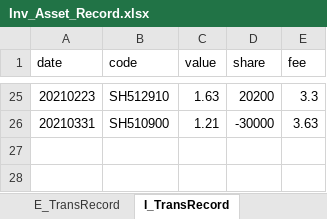
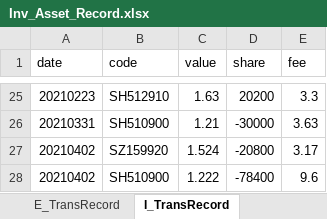
Before and after one commit to laye0619/my_inv_mgr, an Excel workbook: 01_params/Inv_Asset_Record.xlsx, sheet I_TransRecord, drawn as a sheet; only a part is shown, gaps mark what is left out; values as stored, in another font and other column widths than the file's, no borders; the diff names each change by its address in the sheet, - before the commit and + after, or states it on an @@ line.

```diff
--- a/01_params/Inv_Asset_Record.xlsx (sheet I_TransRecord)
+++ b/01_params/Inv_Asset_Record.xlsx (sheet I_TransRecord)
+row 27: 20210402 | SZ159920 | 1.524 | -20800 | 3.17
+row 28: 20210402 | SH510900 | 1.222 | -78400 | 9.6
```
Also changed, not shown: sheet Monthly_Report, sheet MasterData, sheet E_TransRecord, hidden cells, charts or pictures, inv_analysis/report.xlsx, 24 other files.
